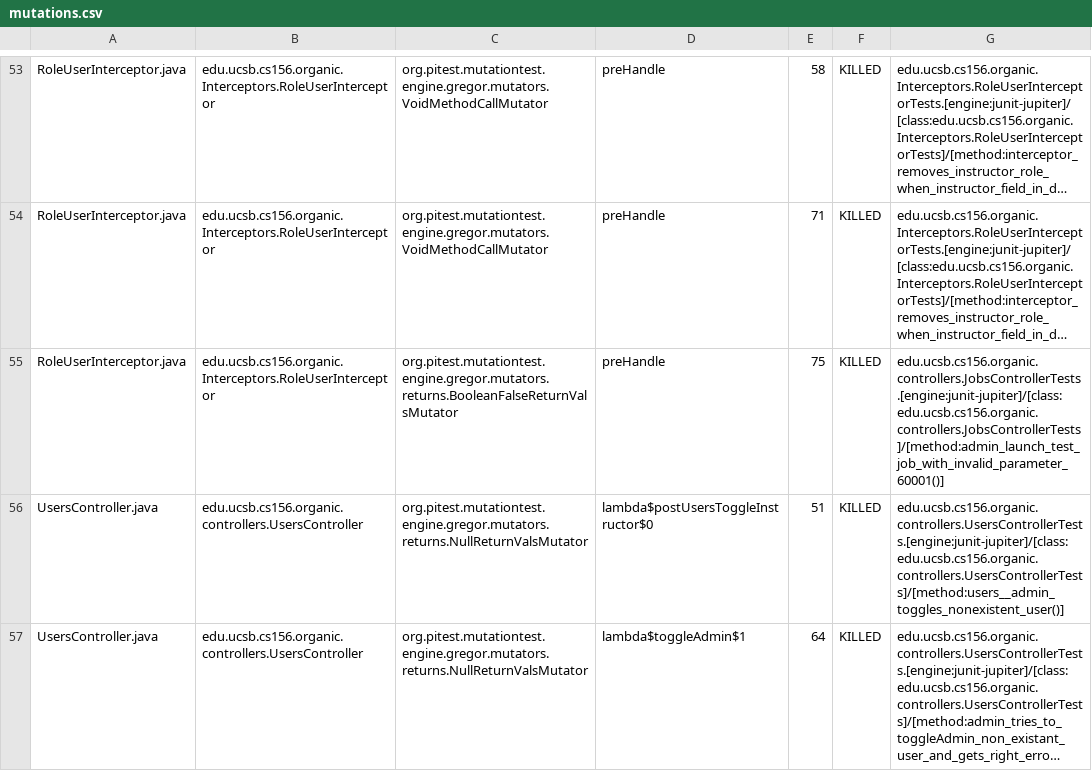
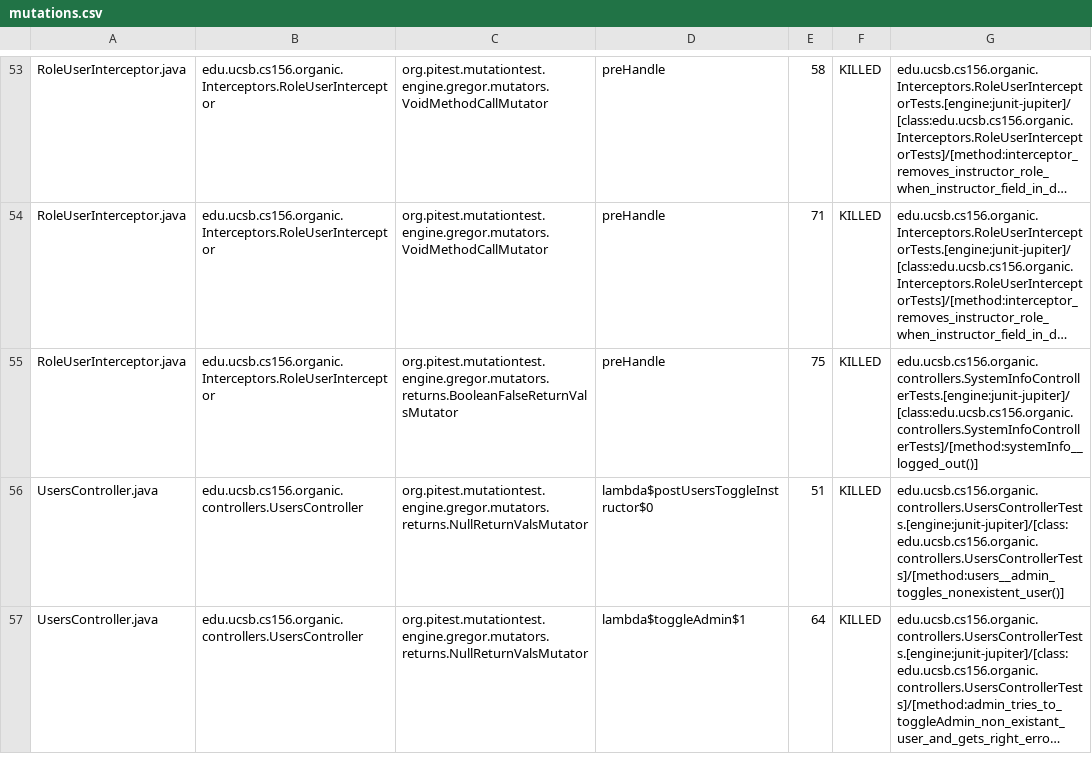
Before and after one commit to ucsb-cs156-w24/proj-organic-w24-6pm-1, a CSV file: prs/43/pitest/mutations.csv, drawn as a sheet; only a part is shown, gaps mark what is left out; long unchanged cells end in …; the diff covers the shown part only; the diff names each change by its address in the sheet, - before the commit and + after, or states it on an @@ line.

Commit message:
Deploying to gh-pages from @ ucsb-cs156-w24/proj-organic-w24-6pm-1@b8ce52a76d9c72a8b85ed706cbcb6ba4ab85098b 🚀

```diff
--- a/prs/43/pitest/mutations.csv
+++ b/prs/43/pitest/mutations.csv
-G55: edu.ucsb.cs156.organic.controllers.JobsControllerTests.[engine:junit-jupiter]/[class:edu.ucsb.cs156.organic.controllers.JobsControllerTests]/[method:admin_launch_test_job_with_invalid_parameter_60001()]
+G55: edu.ucsb.cs156.organic.controllers.SystemInfoControllerTests.[engine:junit-jupiter]/[class:edu.ucsb.cs156.organic.controllers.SystemInfoControllerTests]/[method:systemInfo__logged_out()]
```
Also changed, not shown: 21 edited cells elsewhere in this file, 16 other files.
